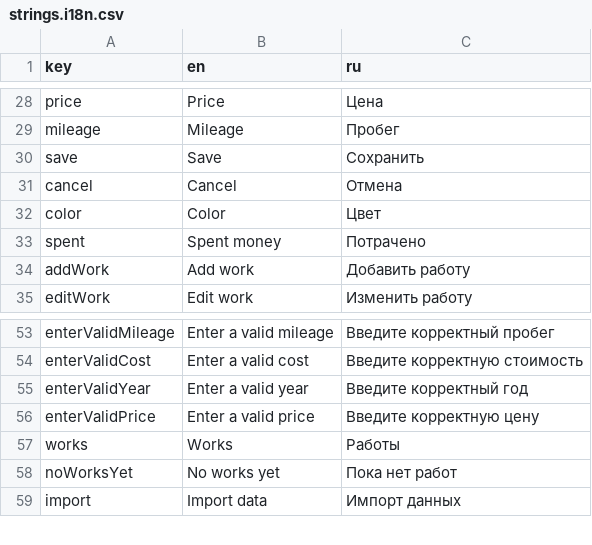
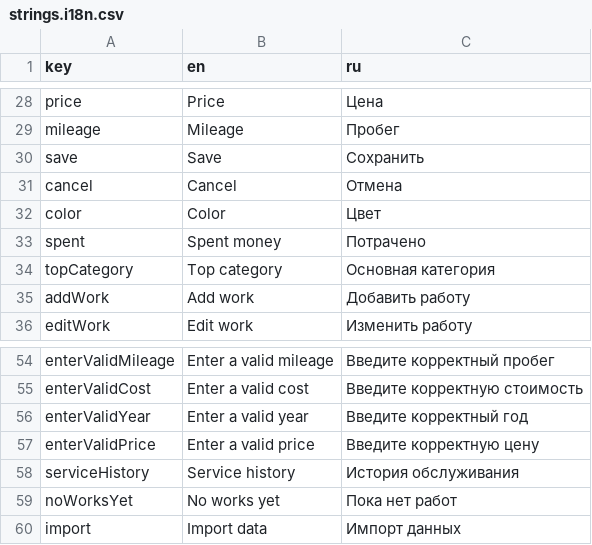
Before and after one commit to vadxx/garage_app, a CSV file: lib/i18n/strings.i18n.csv, drawn as a sheet; only a part is shown, gaps mark what is left out; removed rows and columns are numbered as before the commit, all else as after; the diff names each change by its address in the sheet, - before the commit and + after, or states it on an @@ line.

Commit message:
Calc total spent, last oil change, top category
Signed-off-by: Anthony V <realvadxx@gmail.com>

```diff
--- a/lib/i18n/strings.i18n.csv
+++ b/lib/i18n/strings.i18n.csv
+row 34: topCategory | Top category | Основная категория
-row 57: works | Works | Работы
+row 58: serviceHistory | Service history | История обслуживания
```
Also changed, not shown: 4 other files.
